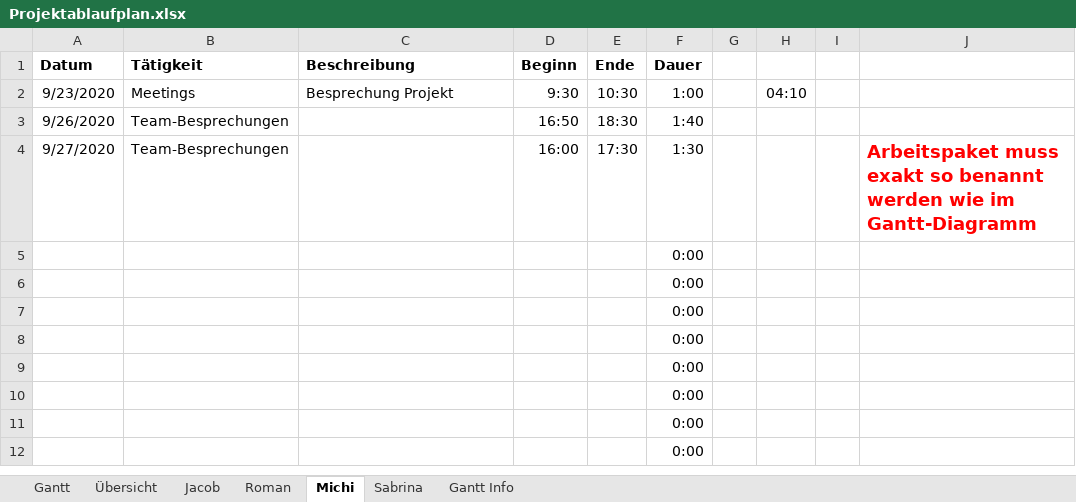
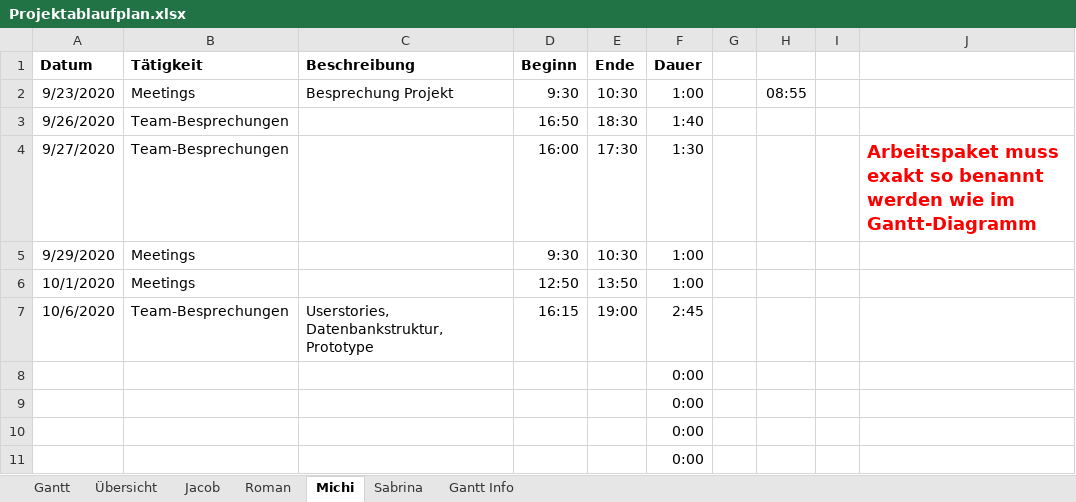
Before and after one commit to kjubie/coderunner, an Excel workbook: doc/Projektablaufplan.xlsx, sheet Michi, drawn as a sheet; only a part is shown; the shorter side is filled out with more unchanged rows; values as stored, in another font and other column widths than the file's, no borders; removed rows and columns are numbered as before the commit, all else as after; the diff names each change by its address in the sheet, - before the commit and + after, or states it on an @@ line.

```diff
--- a/doc/Projektablaufplan.xlsx (sheet Michi)
+++ b/doc/Projektablaufplan.xlsx (sheet Michi)
-H2: 04:10
+H2: 08:55
-row 5:  |  |  |  |  | 0:00
-row 6:  |  |  |  |  | 0:00
+row 5: 9/29/2020 | Meetings |  | 9:30 | 10:30 | 1:00
+row 6: 10/1/2020 | Meetings |  | 12:50 | 13:50 | 1:00
+row 7: 10/6/2020 | Team-Besprechungen | Userstories, Datenbankstruktur, Prototype | 16:15 | 19:00 | 2:45
```
Also changed, not shown: sheet Jacob, sheet Roman, sheet Übersicht, sheet Sabrina, sheet Gantt, charts or pictures.
